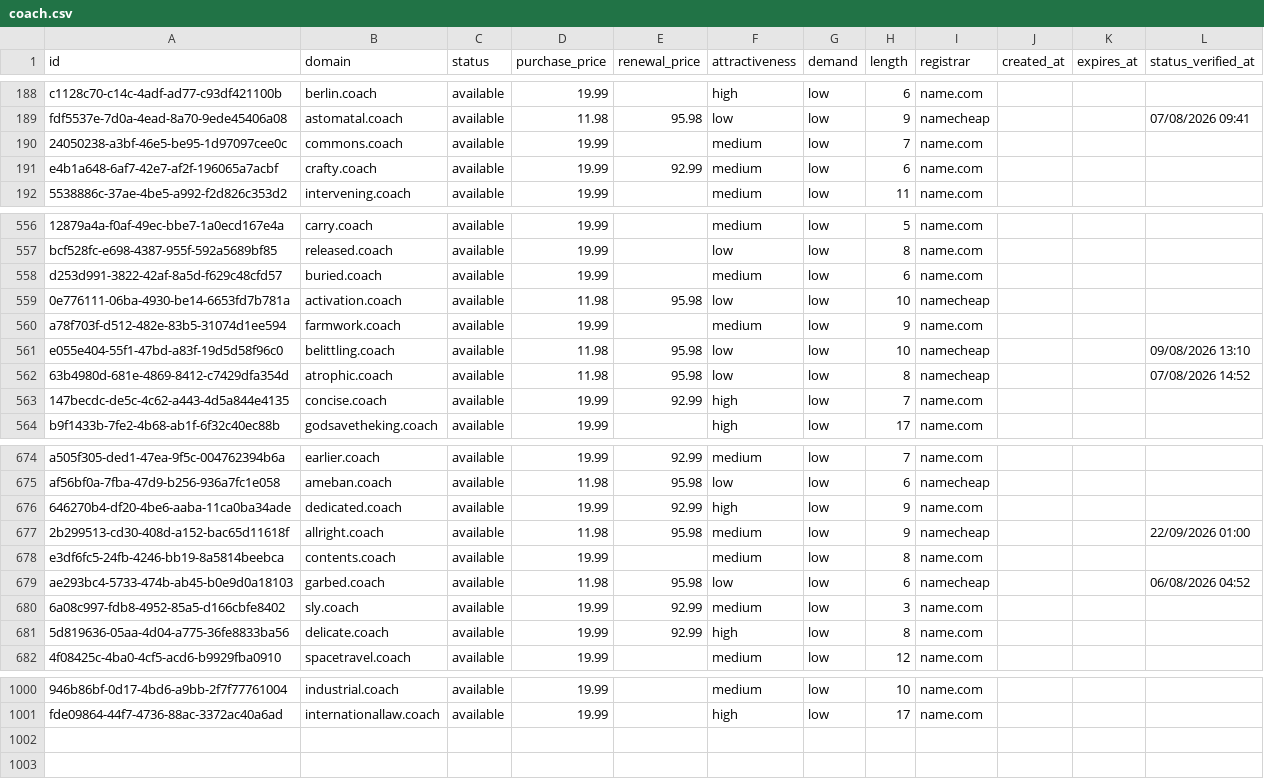
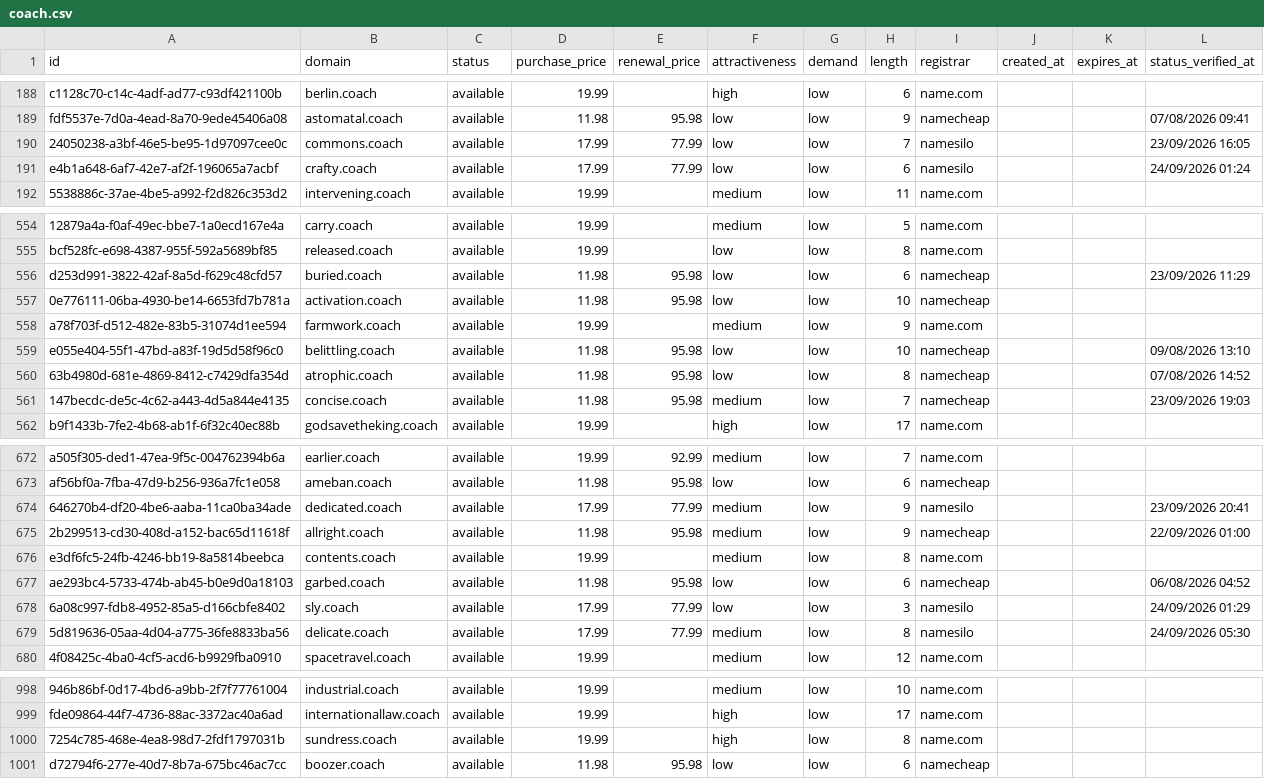
Before and after one commit to UniqueDomains/coach-oneword-domains, a CSV file: coach.csv, drawn as a sheet; only a part is shown, gaps mark what is left out; addresses are those after the commit; the diff covers the shown part only; the diff names each change by its address in the sheet, - before the commit and + after, or states it on an @@ line.

Commit message:
Domains update

```diff
--- a/coach.csv
+++ b/coach.csv
-D190:D191 (purchase_price): 19.99
+D190:D191 (purchase_price): 17.99
-E190 (renewal_price): (empty)
+E190 (renewal_price): 77.99
-F190:F191 (attractiveness): medium
+F190:F191 (attractiveness): low
-I190:I191 (registrar): name.com
+I190:I191 (registrar): namesilo
-L190 (status_verified_at): (empty)
+L190 (status_verified_at): 23/09/2026 16:05
-E191 (renewal_price): 92.99
+E191 (renewal_price): 77.99
-L191 (status_verified_at): (empty)
+L191 (status_verified_at): 24/09/2026 01:24
-D556 (purchase_price): 19.99
+D556 (purchase_price): 11.98
-E556 (renewal_price): (empty)
+E556 (renewal_price): 95.98
-F556 (attractiveness): medium
+F556 (attractiveness): low
-I556 (registrar): name.com
+I556 (registrar): namecheap
-L556 (status_verified_at): (empty)
+L556 (status_verified_at): 23/09/2026 11:29
-D561 (purchase_price): 19.99
+D561 (purchase_price): 11.98
-E561 (renewal_price): 92.99
+E561 (renewal_price): 95.98
-F561 (attractiveness): high
+F561 (attractiveness): medium
-I561 (registrar): name.com
+I561 (registrar): namecheap
-L561 (status_verified_at): (empty)
+L561 (status_verified_at): 23/09/2026 19:03
-D674 (purchase_price): 19.99
+D674 (purchase_price): 17.99
-E674 (renewal_price): 92.99
+E674 (renewal_price): 77.99
-F674 (attractiveness): high
+F674 (attractiveness): medium
-I674 (registrar): name.com
+I674 (registrar): namesilo
-L674 (status_verified_at): (empty)
+L674 (status_verified_at): 23/09/2026 20:41
-D678:D679 (purchase_price): 19.99
+D678:D679 (purchase_price): 17.99
-E678:E679 (renewal_price): 92.99
+E678:E679 (renewal_price): 77.99
-F678 (attractiveness): medium
+F678 (attractiveness): low
-I678:I679 (registrar): name.com
+I678:I679 (registrar): namesilo
-L678 (status_verified_at): (empty)
+L678 (status_verified_at): 24/09/2026 01:29
-F679 (attractiveness): high
+F679 (attractiveness): medium
-L679 (status_verified_at): (empty)
+L679 (status_verified_at): 24/09/2026 05:30
+row 1000: 7254c785-468e-4ea8-98d7-2fdf1797031b | sundress.coach | available | 19.99 |  | high | low | 8 | name.com
+row 1001: d72794f6-277e-40d7-8b7a-675bc46ac7cc | boozer.coach | available | 11.98 | 95.98 | low | low | 6 | namecheap
```
Also changed, not shown: 2 removed rows and 101 edited cells elsewhere in this file, 4 other files.
